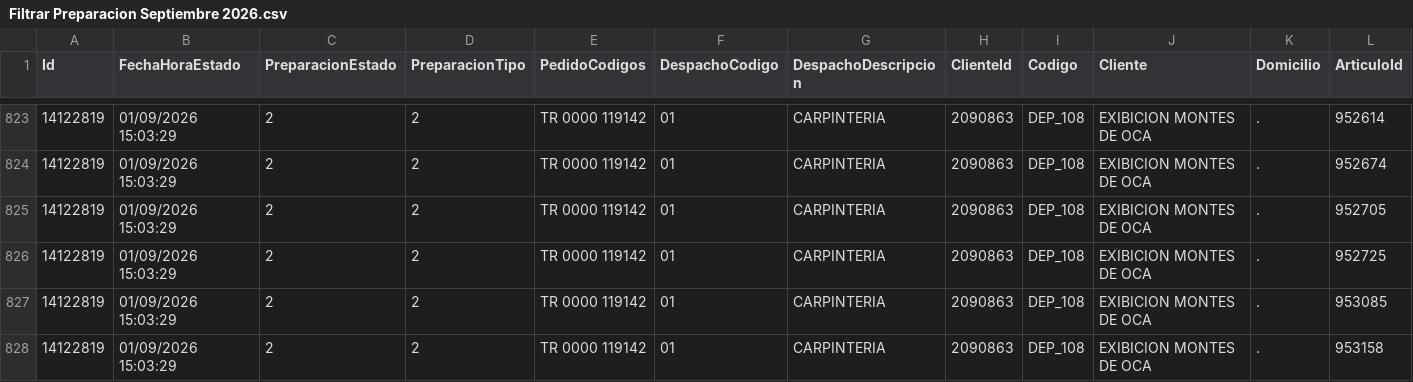
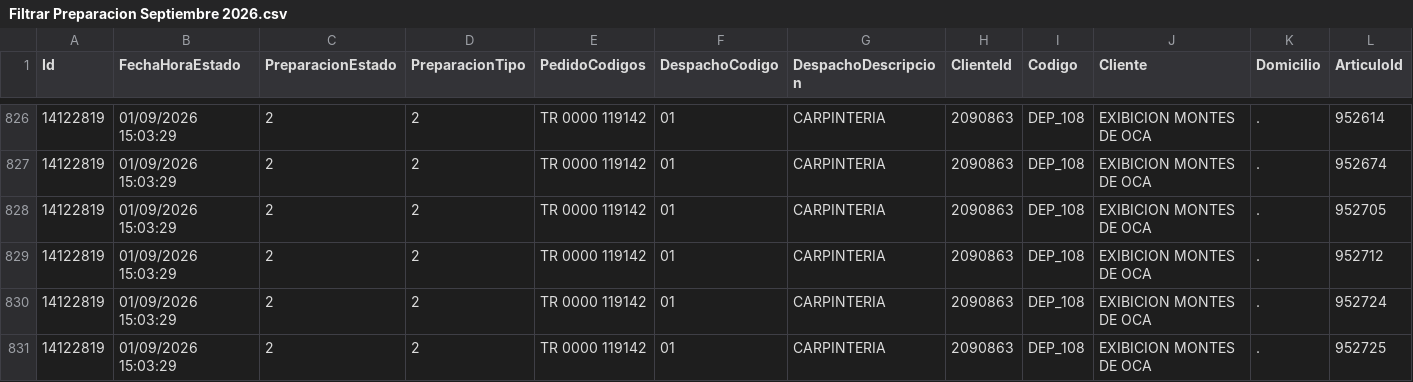
Before and after one commit to IvanGoyena/Logistica-Peirano, a CSV file: Data_WMS/Filtrar Preparacion Septiembre 2026.csv, drawn as a sheet; only a part is shown, gaps mark what is left out; the shorter side is filled out with more unchanged rows; rows hold the shown columns only; the diff covers the shown part only; the diff names each change by its address in the sheet, - before the commit and + after, or states it on an @@ line.

Commit message:
Actualización automática WMS - Filtrar Preparacion - 01/09/2026 15:33:39

```diff
--- a/Data_WMS/Filtrar Preparacion Septiembre 2026.csv
+++ b/Data_WMS/Filtrar Preparacion Septiembre 2026.csv
+row 829: 14122819 | 01/09/2026 15:03:29 | 2 | 2 | TR 0000 119142 | 01 | CARPINTERIA | 2090863 | DEP_108 | EXIBICION MONTES DE OCA | . | 952712
+row 830: 14122819 | 01/09/2026 15:03:29 | 2 | 2 | TR 0000 119142 | 01 | CARPINTERIA | 2090863 | DEP_108 | EXIBICION MONTES DE OCA | . | 952724
```
Also changed, not shown: 4 added rows elsewhere in this file.
